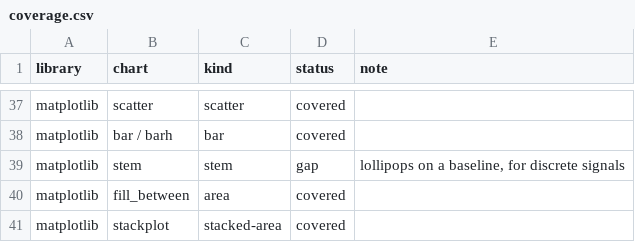
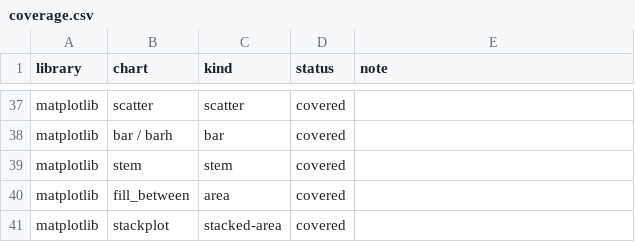
Before and after one commit to warith-harchaoui/sprezzature-figures, a CSV file: coverage.csv, drawn as a sheet; only a part is shown, gaps mark what is left out.

Commit message:
feat(stem): un signal discret, une tige par échantillon
Une tige de la ligne de base à la valeur de chaque échantillon, avec une
tête au bout. La forme existe pour des données réellement discrètes —
comptes par heure, frappes par seconde — où joindre les échantillons par
une ligne dessinerait des valeurs qu'on n'a jamais mesurées.

Ce n'est pas `lollipop`, qui classe des *catégories* depuis zéro : celle-ci
court sur un axe numérique ordonné et **choisit son plancher**.

**La ligne de base est supposée à zéro.** Pour un signal qui varie autour
d'un niveau, les tiges depuis zéro ont toutes la même longueur et la
variation devient une frange sur un mur. `baseline="mean"` les enracine à
la moyenne, et le bandeau dit où est le plancher — la longueur d'une tige
ne veut rien dire tant qu'on ignore depuis quoi elle est mesurée.

**On y recourt là où une ligne suffirait.** Un diagramme à tiges de deux
cents échantillons serrés est un bloc plein au sommet dentelé : une courbe
avec de l'encre en plus. Le bandeau le dit au-delà de `dense_at`.

**Tiges et têtes au même poids.** Les échantillons qui comptent sont ceux
qui s'éloignent du plancher. Au-delà de `mark_beyond` écarts types ils
sont pleins, les autres légers.

Le titre annonçait « un quart des refus de la journée » : la mesure donne
15 %, et ce sont deux jours. Il dit maintenant exactement ce que la figure
imprime — deux heures sur quarante-huit, 15 % du total.

`baseline` est un ensemble fermé : déclaré dans `OPTION_CHOICES`.

```diff
--- a/coverage.csv
+++ b/coverage.csv
@@ -38,3 +38,3 @@ matplotlib,scatter,scatter,covered,
 matplotlib,bar / barh,bar,covered,
-matplotlib,stem,stem,gap,"lollipops on a baseline, for discrete signals"
+matplotlib,stem,stem,covered,
 matplotlib,fill_between,area,covered,
```
Also changed, not shown: 17 other files.
